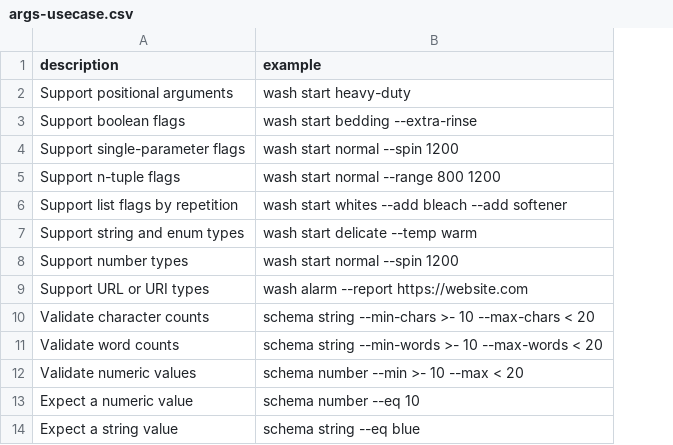
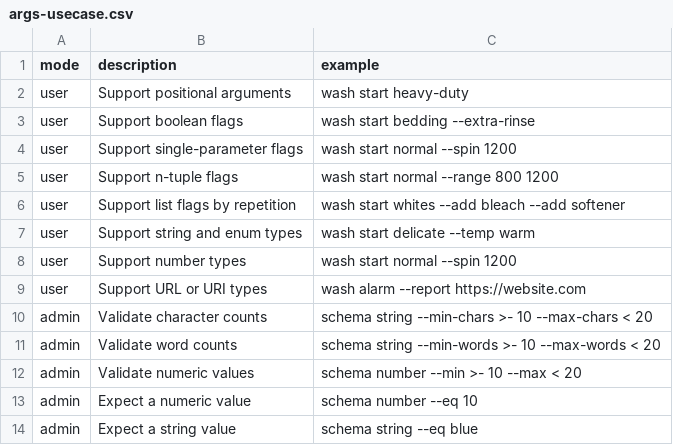
Before and after one commit to flarebyte/snake-knot-picker, a CSV file: doc/design-meta/examples/args-usecase.csv, drawn as a sheet; only a part is shown; the diff names each change by its address in the sheet, - before the commit and + after, or states it on an @@ line.

```diff
--- a/doc/design-meta/examples/args-usecase.csv
+++ b/doc/design-meta/examples/args-usecase.csv
+column A (mode), rows 2-14: user | user | user | user | user | user | user | user | admin | admin | admin | admin | admin
```
Also changed, not shown: 2 other files.
